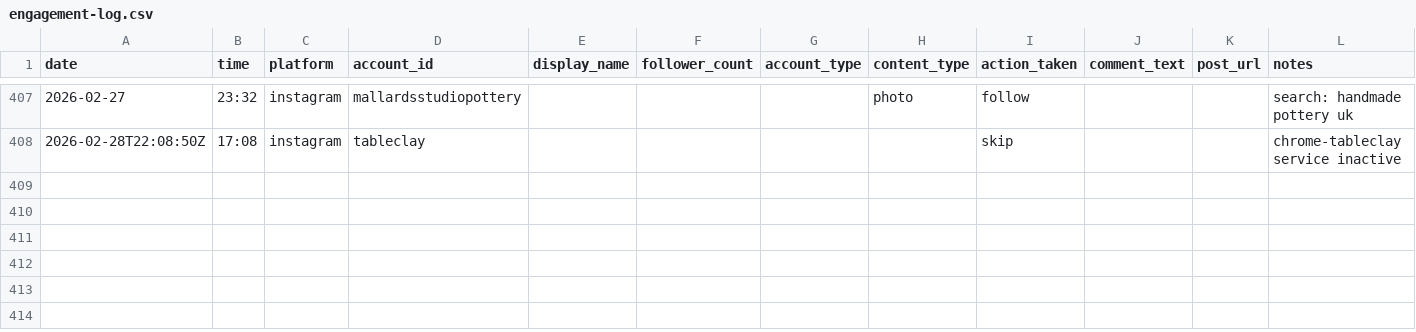
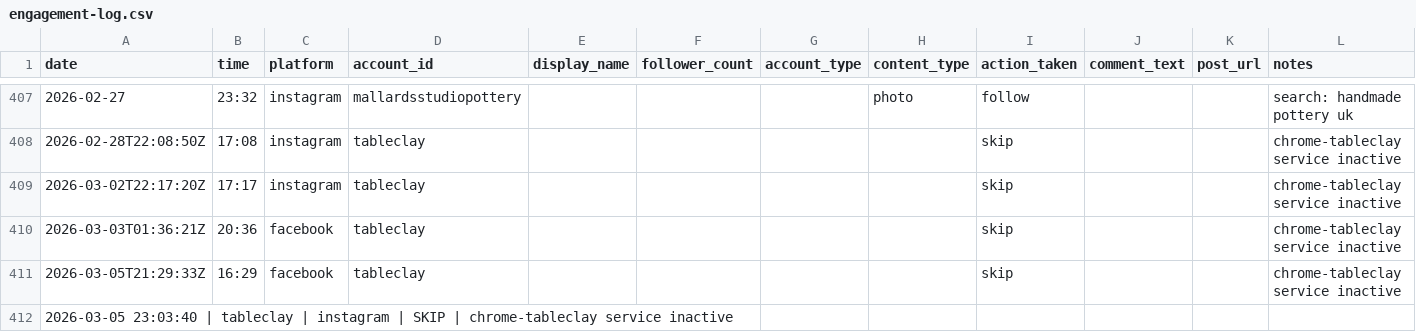
Before and after one commit to Dunc4nJ/agent-skills, a CSV file: skills/social-media-engagement/engagement-log.csv, drawn as a sheet; only a part is shown, gaps mark what is left out.

Commit message:
Update agent skills

```diff
--- a/skills/social-media-engagement/engagement-log.csv
+++ b/skills/social-media-engagement/engagement-log.csv
@@ -408 +408,5 @@ date,time,platform,account_id,display_name,follower_count,account_type,content_t
 2026-02-28T22:08:50Z,17:08,instagram,tableclay,,,,,skip,,, chrome-tableclay service inactive
+2026-03-02T22:17:20Z,17:17,instagram,tableclay,,,,,skip,,, chrome-tableclay service inactive
+2026-03-03T01:36:21Z,20:36,facebook,tableclay,,,,,skip,,, chrome-tableclay service inactive
+2026-03-05T21:29:33Z,16:29,facebook,tableclay,,,,,skip,,, chrome-tableclay service inactive
+2026-03-05 23:03:40 | tableclay | instagram | SKIP | chrome-tableclay service inactive
```
Also changed, not shown: 1 other file.
